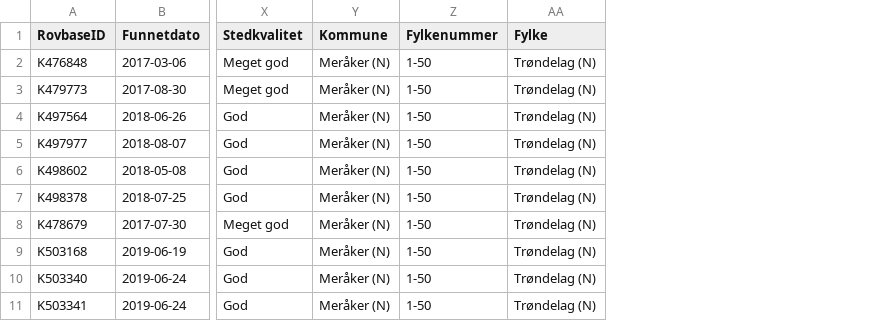
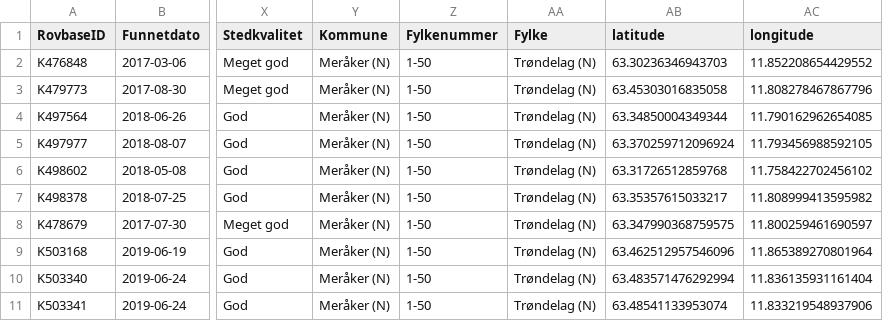
Before and after one commit to sigrunnu/sheep_n_predators, a CSV file: data/rovviltskader_sikker_en_dato_meraker_2015-2022.csv, drawn as a sheet; only a part is shown, gaps mark what is left out; the diff names each change by its address in the sheet, - before the commit and + after, or states it on an @@ line.

```diff
--- a/data/rovviltskader_sikker_en_dato_meraker_2015-2022.csv
+++ b/data/rovviltskader_sikker_en_dato_meraker_2015-2022.csv
+column AB (latitude), rows 2-11: 63.30236346943703 | 63.45303016835058 | 63.34850004349344 | 63.370259712096924 | 63.31726512859768 | 63.35357615033217 | 63.347990368759575 | 63.462512957546096 | 63.483571476292994 | 63.48541133953074
+column AC (longitude), rows 2-11: 11.852208654429552 | 11.808278467867796 | 11.790162962654085 | 11.793456988592105 | 11.758422702456102 | 11.808999413595982 | 11.800259461690597 | 11.865389270801964 | 11.836135931161404 | 11.833219548937906
```
Also changed, not shown: 4 other files.
